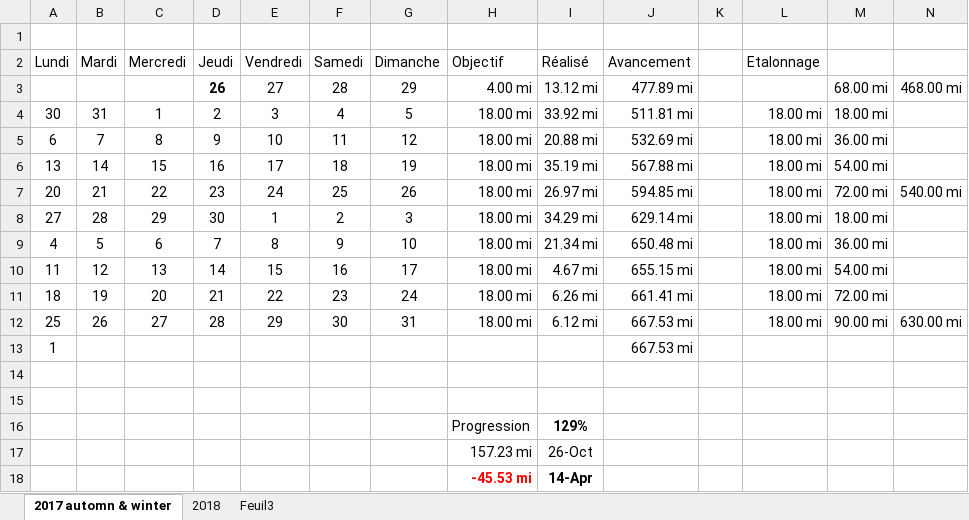
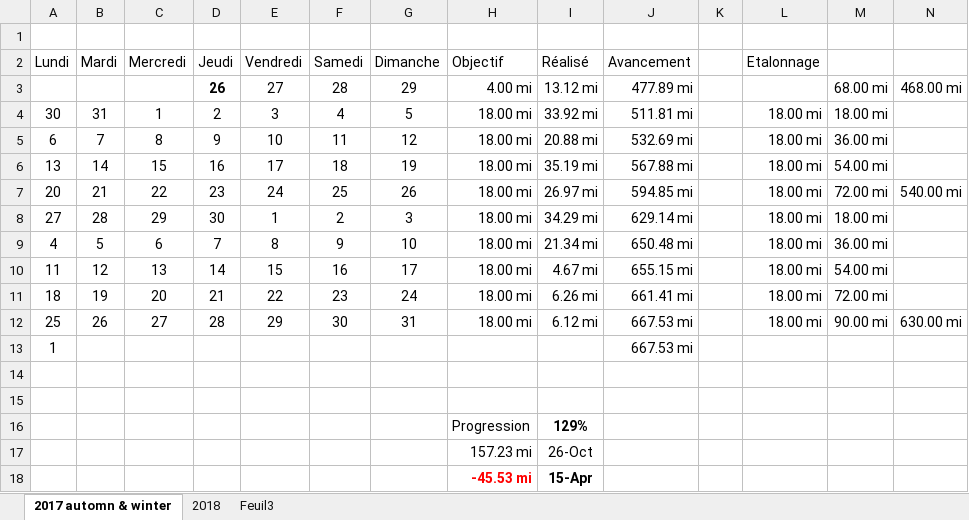
Before and after one commit to yakobibus/Essais, an Excel workbook: Src/622 miles/Objectif 622 miles en 2017.xlsx, sheet 2017 automn & winter, drawn as a sheet; values as stored, in another font and other column widths than the file's, no borders; conditional formats and table styles not drawn; the diff names each change by its address in the sheet, - before the commit and + after, or states it on an @@ line.

```diff
--- a/Src/622 miles/Objectif 622 miles en 2017.xlsx (sheet 2017 automn & winter)
+++ b/Src/622 miles/Objectif 622 miles en 2017.xlsx (sheet 2017 automn & winter)
-I18 (Réalisé): 14-Apr
+I18 (Réalisé): 15-Apr
```
Also changed, not shown: sheet 2018.
